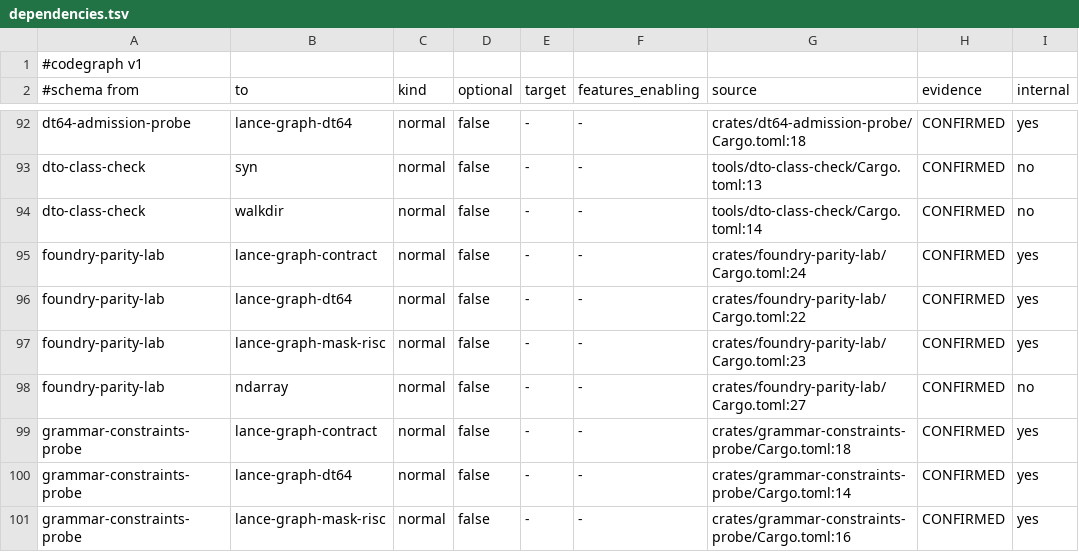
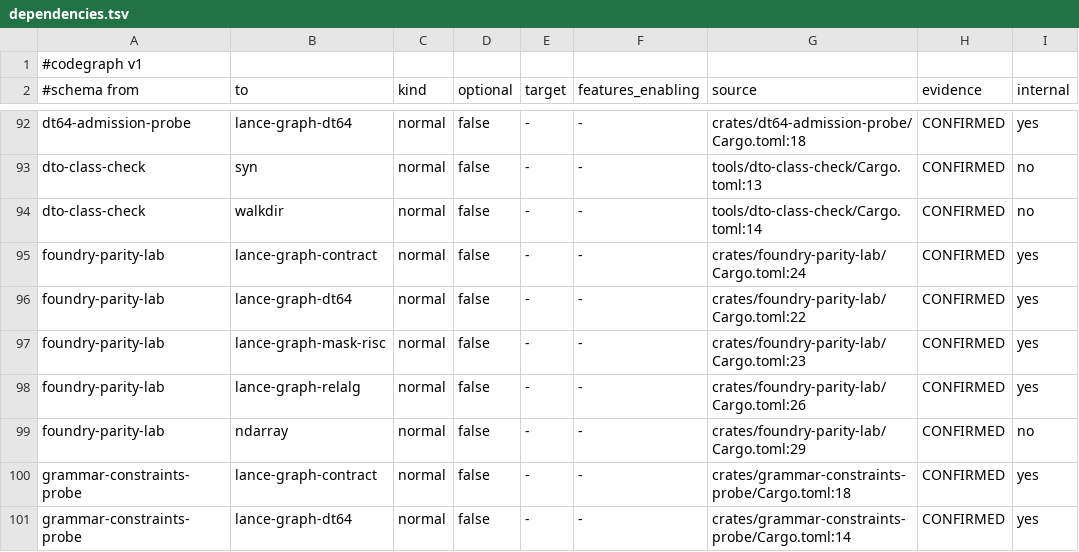
Before and after one commit to AdaWorldAPI/lance-graph, a TSV file: .codegraph/dependencies.tsv, drawn as a sheet; only a part is shown, gaps mark what is left out; the shorter side is filled out with more unchanged rows.

```diff
--- a/.codegraph/dependencies.tsv
+++ b/.codegraph/dependencies.tsv
@@ -97,3 +97,4 @@ foundry-parity-lab	lance-graph-dt64	normal	false	-	-	crates/foundry-parity-lab/C
 foundry-parity-lab	lance-graph-mask-risc	normal	false	-	-	crates/foundry-parity-lab/Cargo.toml:23	CONFIRMED	yes
-foundry-parity-lab	ndarray	normal	false	-	-	crates/foundry-parity-lab/Cargo.toml:27	CONFIRMED	no
+foundry-parity-lab	lance-graph-relalg	normal	false	-	-	crates/foundry-parity-lab/Cargo.toml:26	CONFIRMED	yes
+foundry-parity-lab	ndarray	normal	false	-	-	crates/foundry-parity-lab/Cargo.toml:29	CONFIRMED	no
 grammar-constraints-probe	lance-graph-contract	normal	false	-	-	crates/grammar-constraints-probe/Cargo.toml:18	CONFIRMED	yes
```
Also changed, not shown: .codegraph/coverage.tsv, .codegraph/crates.tsv, 14 other files.
